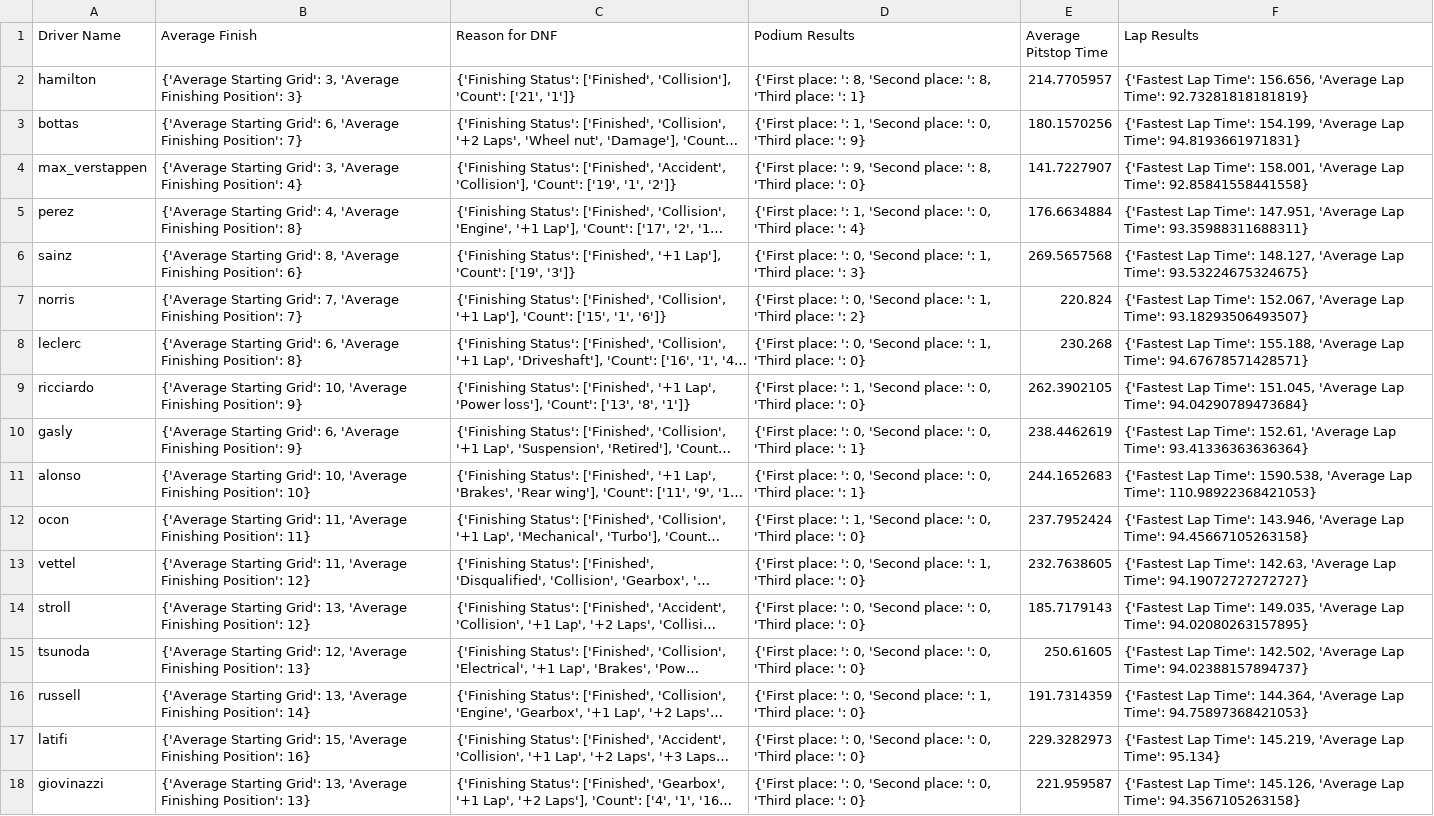
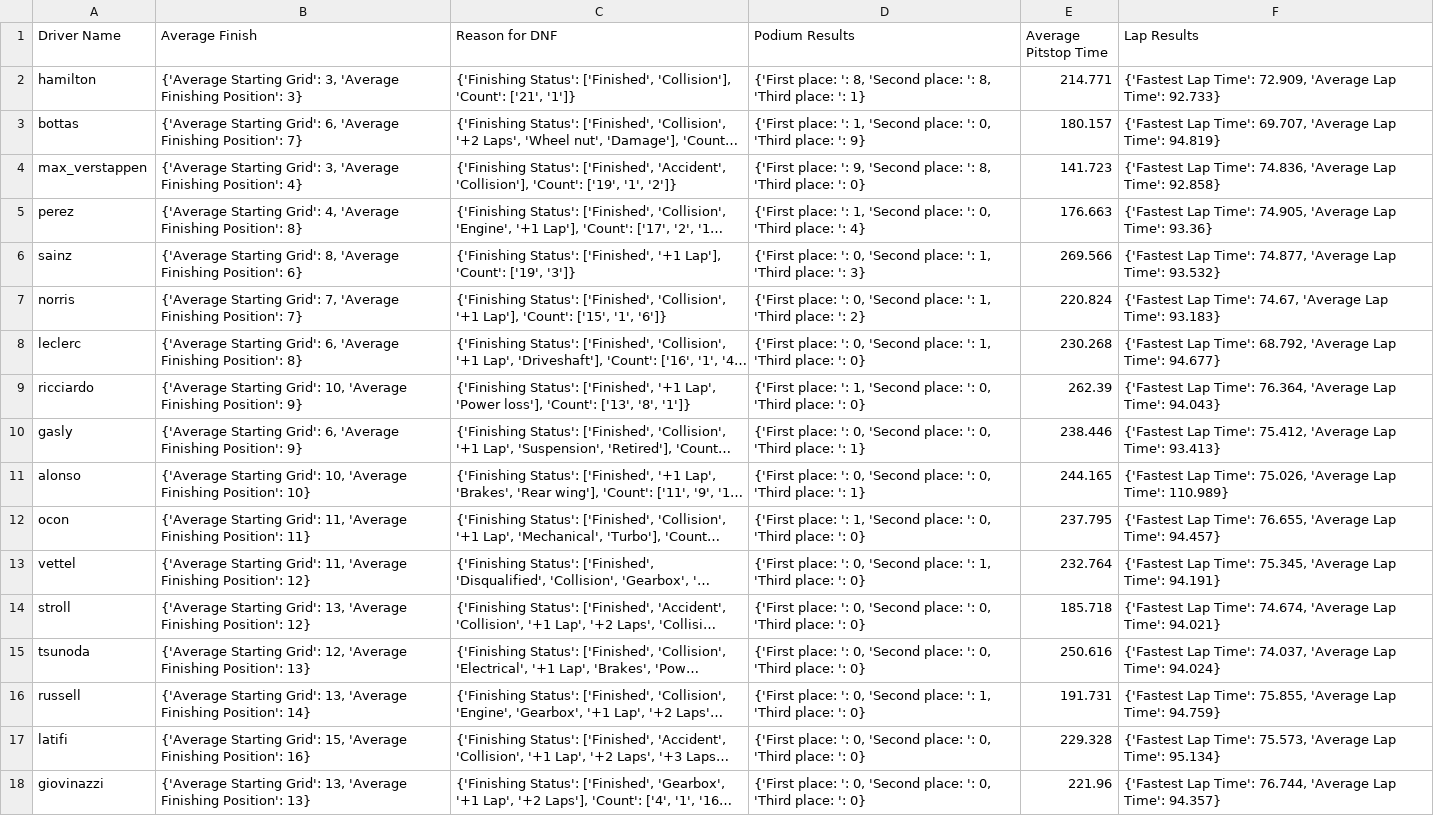
Before and after one commit to kvo1999/F1-final-project, a CSV file: driverresults.csv, drawn as a sheet; only a part is shown; long unchanged cells end in …; the diff covers the shown part only; the diff names each change by its address in the sheet, - before the commit and + after, or states it on an @@ line.

Commit message:
processing data

```diff
--- a/driverresults.csv
+++ b/driverresults.csv
-E2 (Average Pitstop Time): 214.7705957
+E2 (Average Pitstop Time): 214.771
-F2 (Lap Results): …Lap Time': 156.656, 'Average Lap Time': 92.73281818181819}
+F2 (Lap Results): …Lap Time': 72.909, 'Average Lap Time': 92.733}
-E3 (Average Pitstop Time): 180.1570256
+E3 (Average Pitstop Time): 180.157
-F3 (Lap Results): …Lap Time': 154.199, 'Average Lap Time': 94.8193661971831}
+F3 (Lap Results): …Lap Time': 69.707, 'Average Lap Time': 94.819}
-E4 (Average Pitstop Time): 141.7227907
+E4 (Average Pitstop Time): 141.723
-F4 (Lap Results): …Lap Time': 158.001, 'Average Lap Time': 92.85841558441558}
+F4 (Lap Results): …Lap Time': 74.836, 'Average Lap Time': 92.858}
-E5 (Average Pitstop Time): 176.6634884
+E5 (Average Pitstop Time): 176.663
-F5 (Lap Results): …Lap Time': 147.951, 'Average Lap Time': 93.35988311688311}
+F5 (Lap Results): …Lap Time': 74.905, 'Average Lap Time': 93.36}
-E6 (Average Pitstop Time): 269.5657568
+E6 (Average Pitstop Time): 269.566
-F6 (Lap Results): …Lap Time': 148.127, 'Average Lap Time': 93.53224675324675}
+F6 (Lap Results): …Lap Time': 74.877, 'Average Lap Time': 93.532}
-F7 (Lap Results): …Lap Time': 152.067, 'Average Lap Time': 93.18293506493507}
+F7 (Lap Results): …Lap Time': 74.67, 'Average Lap Time': 93.183}
-F8 (Lap Results): …Lap Time': 155.188, 'Average Lap Time': 94.67678571428571}
+F8 (Lap Results): …Lap Time': 68.792, 'Average Lap Time': 94.677}
-E9 (Average Pitstop Time): 262.3902105
+E9 (Average Pitstop Time): 262.39
-F9 (Lap Results): …Lap Time': 151.045, 'Average Lap Time': 94.04290789473684}
+F9 (Lap Results): …Lap Time': 76.364, 'Average Lap Time': 94.043}
-E10 (Average Pitstop Time): 238.4462619
+E10 (Average Pitstop Time): 238.446
-F10 (Lap Results): …Lap Time': 152.61, 'Average Lap Time': 93.41336363636364}
+F10 (Lap Results): …Lap Time': 75.412, 'Average Lap Time': 93.413}
-E11 (Average Pitstop Time): 244.1652683
+E11 (Average Pitstop Time): 244.165
-F11 (Lap Results): …Lap Time': 1590.538, 'Average Lap Time': 110.98922368421053}
+F11 (Lap Results): …Lap Time': 75.026, 'Average Lap Time': 110.989}
-E12 (Average Pitstop Time): 237.7952424
+E12 (Average Pitstop Time): 237.795
-F12 (Lap Results): …Lap Time': 143.946, 'Average Lap Time': 94.45667105263158}
+F12 (Lap Results): …Lap Time': 76.655, 'Average Lap Time': 94.457}
-E13 (Average Pitstop Time): 232.7638605
+E13 (Average Pitstop Time): 232.764
-F13 (Lap Results): …Lap Time': 142.63, 'Average Lap Time': 94.19072727272727}
+F13 (Lap Results): …Lap Time': 75.345, 'Average Lap Time': 94.191}
-E14 (Average Pitstop Time): 185.7179143
+E14 (Average Pitstop Time): 185.718
-F14 (Lap Results): …Lap Time': 149.035, 'Average Lap Time': 94.02080263157895}
+F14 (Lap Results): …Lap Time': 74.674, 'Average Lap Time': 94.021}
-E15 (Average Pitstop Time): 250.61605
+E15 (Average Pitstop Time): 250.616
-F15 (Lap Results): …Lap Time': 142.502, 'Average Lap Time': 94.02388157894737}
+F15 (Lap Results): …Lap Time': 74.037, 'Average Lap Time': 94.024}
-E16 (Average Pitstop Time): 191.7314359
+E16 (Average Pitstop Time): 191.731
-F16 (Lap Results): …Lap Time': 144.364, 'Average Lap Time': 94.75897368421053}
+F16 (Lap Results): …Lap Time': 75.855, 'Average Lap Time': 94.759}
-E17 (Average Pitstop Time): 229.3282973
+E17 (Average Pitstop Time): 229.328
-F17 (Lap Results): …Lap Time': 145.219, 'Average Lap…
+F17 (Lap Results): …Lap Time': 75.573, 'Average Lap…
-E18 (Average Pitstop Time): 221.959587
+E18 (Average Pitstop Time): 221.96
-F18 (Lap Results): …Lap Time': 145.126, 'Average Lap Time': 94.3567105263158}
+F18 (Lap Results): …Lap Time': 76.744, 'Average Lap Time': 94.357}
```
Also changed, not shown: 6 edited cells elsewhere in this file, 4 other files.
